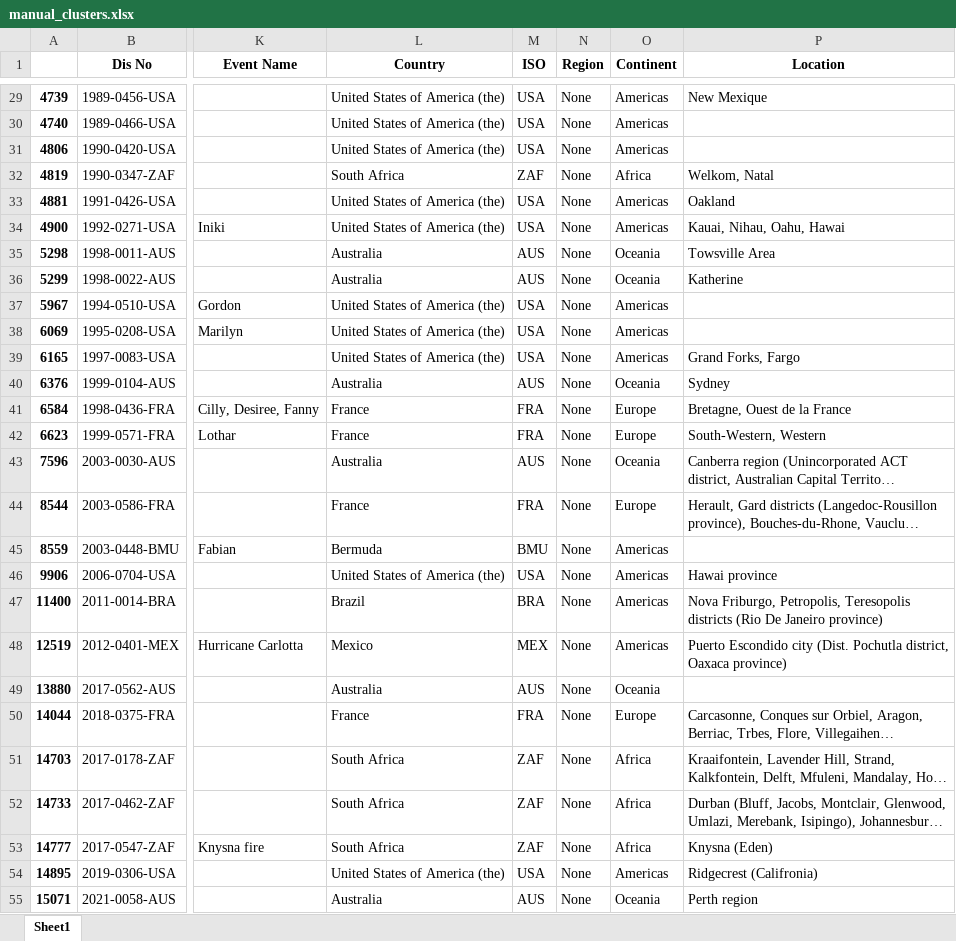
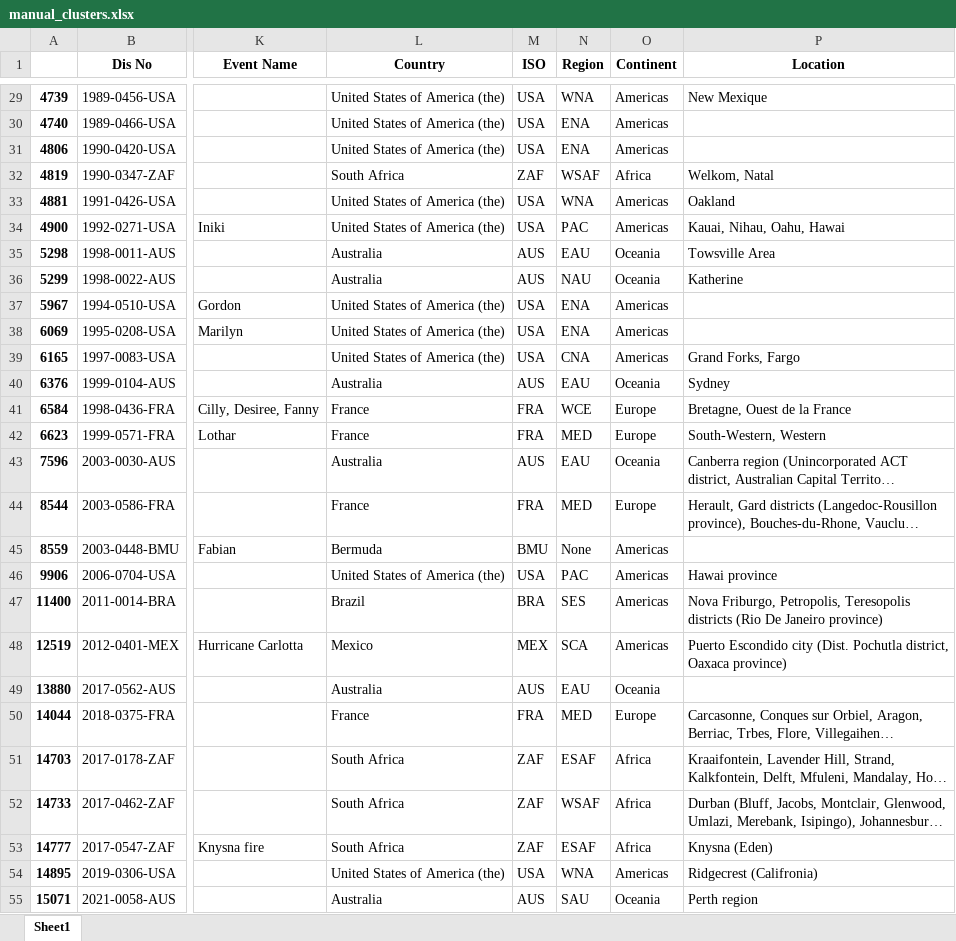
Before and after one commit to rishkosna/EIB_GANs, an Excel workbook: manual_clusters.xlsx, sheet Sheet1, drawn as a sheet; only a part is shown, gaps mark what is left out; long unchanged cells end in …; values as stored, in another font and other column widths than the file's, no borders; the diff covers the shown part only; the diff names each change by its address in the sheet, - before the commit and + after, or states it on an @@ line.

```diff
--- a/manual_clusters.xlsx (sheet Sheet1)
+++ b/manual_clusters.xlsx (sheet Sheet1)
-N29 (Region): None
+N29 (Region): WNA
-N30:N31 (Region): None
+N30:N31 (Region): ENA
-N32 (Region): None
+N32 (Region): WSAF
-N33 (Region): None
+N33 (Region): WNA
-N34 (Region): None
+N34 (Region): PAC
-N35 (Region): None
+N35 (Region): EAU
-N36 (Region): None
+N36 (Region): NAU
-N37:N38 (Region): None
+N37:N38 (Region): ENA
-N39 (Region): None
+N39 (Region): CNA
-N40 (Region): None
+N40 (Region): EAU
-N41 (Region): None
+N41 (Region): WCE
-N42 (Region): None
+N42 (Region): MED
-N43 (Region): None
+N43 (Region): EAU
-N44 (Region): None
+N44 (Region): MED
-N46 (Region): None
+N46 (Region): PAC
-N47 (Region): None
+N47 (Region): SES
-N48 (Region): None
+N48 (Region): SCA
-N49 (Region): None
+N49 (Region): EAU
-N50 (Region): None
+N50 (Region): MED
-N51 (Region): None
+N51 (Region): ESAF
-N52 (Region): None
+N52 (Region): WSAF
-N53 (Region): None
+N53 (Region): ESAF
-N54 (Region): None
+N54 (Region): WNA
-N55 (Region): None
+N55 (Region): SAU
```
Also changed, not shown: 28 edited cells elsewhere in this sheet, 3 other files.
